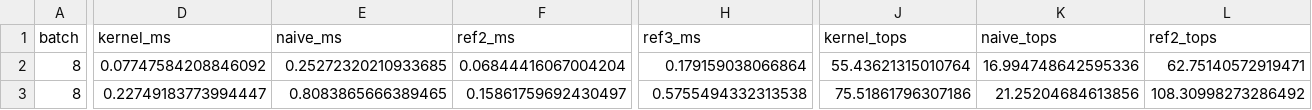
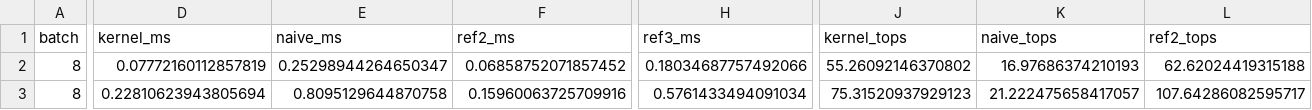
Before and after one commit to Ashuuuri/cuda-transformer-opt, a CSV file: results/int8_attn_sweep.csv, drawn as a sheet; only a part is shown, gaps mark what is left out; the diff covers the shown part only; the diff names each change by its address in the sheet, - before the commit and + after, or states it on an @@ line.

```diff
--- a/results/int8_attn_sweep.csv
+++ b/results/int8_attn_sweep.csv
-D2 (kernel_ms): 0.07747584208846092
+D2 (kernel_ms): 0.07772160112857819
-E2 (naive_ms): 0.25272320210933685
+E2 (naive_ms): 0.25298944264650347
-F2 (ref2_ms): 0.06844416067004204
+F2 (ref2_ms): 0.06858752071857452
-H2 (ref3_ms): 0.179159038066864
+H2 (ref3_ms): 0.18034687757492066
-J2 (kernel_tops): 55.43621315010764
+J2 (kernel_tops): 55.26092146370802
-K2 (naive_tops): 16.994748642595336
+K2 (naive_tops): 16.97686374210193
-L2 (ref2_tops): 62.75140572919471
+L2 (ref2_tops): 62.62024419315188
-D3 (kernel_ms): 0.22749183773994447
+D3 (kernel_ms): 0.22810623943805694
-E3 (naive_ms): 0.8083865666389465
+E3 (naive_ms): 0.8095129644870758
-F3 (ref2_ms): 0.15861759692430497
+F3 (ref2_ms): 0.15960063725709916
-H3 (ref3_ms): 0.5755494332313538
+H3 (ref3_ms): 0.5761433494091034
-J3 (kernel_tops): 75.51861796307186
+J3 (kernel_tops): 75.31520937929123
-K3 (naive_tops): 21.25204684613856
+K3 (naive_tops): 21.222475658417057
-L3 (ref2_tops): 108.30998273286492
+L3 (ref2_tops): 107.64286082595717
```
Also changed, not shown: 166 edited cells elsewhere in this file, results/int8_mlp_sweep.csv, results/kernel_time_breakdown.csv, 2 other files.
